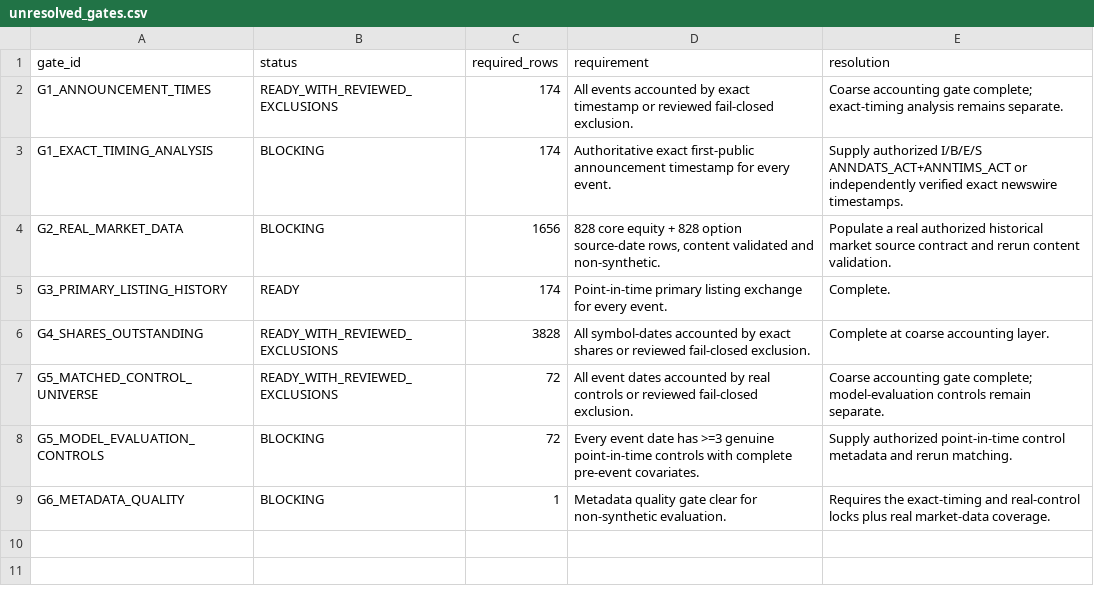
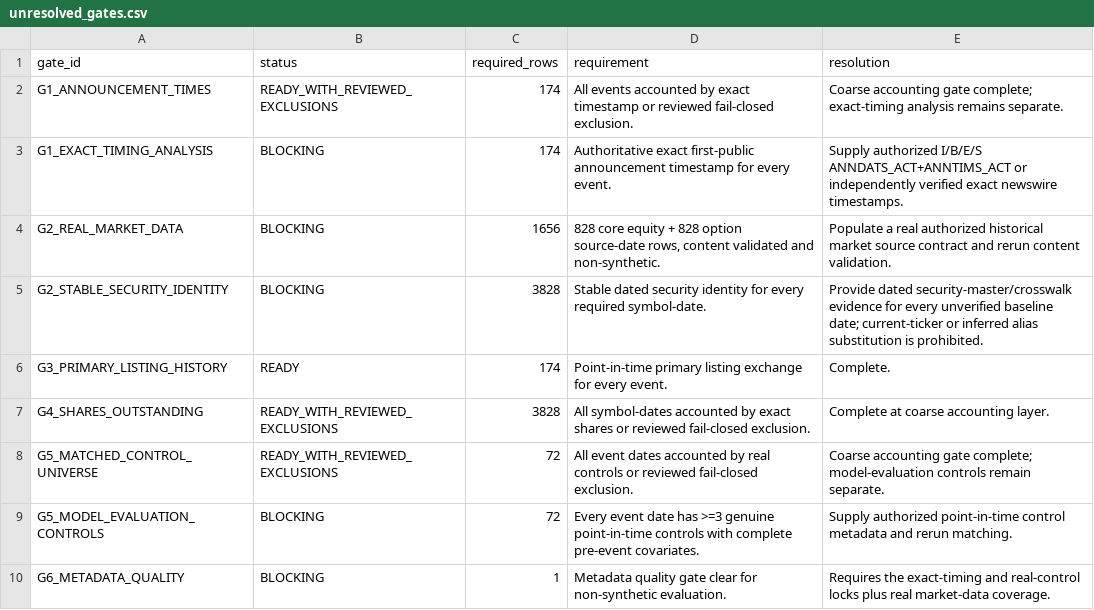
Before and after one commit to P00NSMASHER/trading-platform, a CSV file: data/processed/coverage_plan_real/unresolved_gates.csv, drawn as a sheet.

Commit message:
Integrate stable security identity into release-sprint gates

```diff
--- a/data/processed/coverage_plan_real/unresolved_gates.csv
+++ b/data/processed/coverage_plan_real/unresolved_gates.csv
@@ -4,2 +4,3 @@ G1_EXACT_TIMING_ANALYSIS,BLOCKING,174,Authoritative exact first-public announcem
 G2_REAL_MARKET_DATA,BLOCKING,1656,"828 core equity + 828 option source-date rows, content validated and non-synthetic.",Populate a real authorized historical market source contract and rerun content validation.
+G2_STABLE_SECURITY_IDENTITY,BLOCKING,3828,Stable dated security identity for every required symbol-date.,"Provide dated security-master/crosswalk evidence for every unverified baseline date; current-ticker or inferred alias substitution is prohibited."
 G3_PRIMARY_LISTING_HISTORY,READY,174,Point-in-time primary listing exchange for every event.,Complete.
```
Also changed, not shown: 5 other files.
